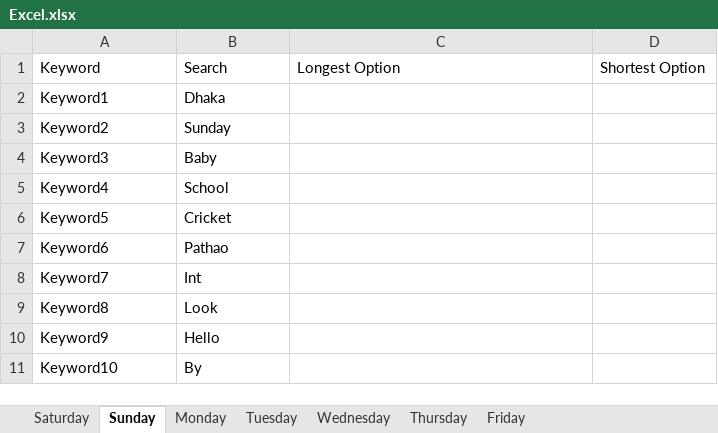
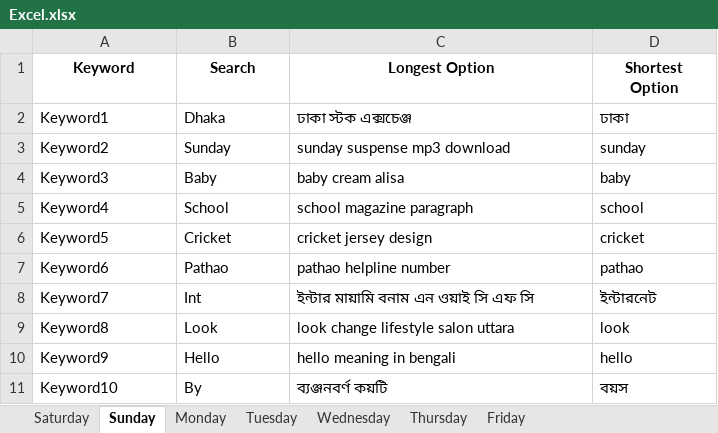
Before and after one commit to rkpust/4Beats, an Excel workbook: Excel.xlsx, sheet Sunday, drawn as a sheet; values as stored, in another font and other column widths than the file's, no borders; the diff names each change by its address in the sheet, - before the commit and + after, or states it on an @@ line.

```diff
--- a/Excel.xlsx (sheet Sunday)
+++ b/Excel.xlsx (sheet Sunday)
@@ A1:D1 bold: off → on, alignment: left → center @@
-C2 (Longest Option): (empty)
+C2 (Longest Option): ঢাকা স্টক এক্সচেঞ্জ
-D2 (Shortest Option): (empty)
+D2 (Shortest Option): ঢাকা
-C3 (Longest Option): (empty)
+C3 (Longest Option): sunday suspense mp3 download
-D3 (Shortest Option): (empty)
+D3 (Shortest Option): sunday
-C4 (Longest Option): (empty)
+C4 (Longest Option): baby cream alisa
-D4 (Shortest Option): (empty)
+D4 (Shortest Option): baby
-C5 (Longest Option): (empty)
+C5 (Longest Option): school magazine paragraph
-D5 (Shortest Option): (empty)
+D5 (Shortest Option): school
-C6 (Longest Option): (empty)
+C6 (Longest Option): cricket jersey design
-D6 (Shortest Option): (empty)
+D6 (Shortest Option): cricket
-C7 (Longest Option): (empty)
+C7 (Longest Option): pathao helpline number
-D7 (Shortest Option): (empty)
+D7 (Shortest Option): pathao
-C8 (Longest Option): (empty)
+C8 (Longest Option): ইন্টার মায়ামি বনাম এন ওয়াই সি এফ সি
-D8 (Shortest Option): (empty)
+D8 (Shortest Option): ইন্টারনেট
-C9 (Longest Option): (empty)
+C9 (Longest Option): look change lifestyle salon uttara
-D9 (Shortest Option): (empty)
+D9 (Shortest Option): look
-C10 (Longest Option): (empty)
+C10 (Longest Option): hello meaning in bengali
-D10 (Shortest Option): (empty)
+D10 (Shortest Option): hello
-C11 (Longest Option): (empty)
+C11 (Longest Option): ব্যঞ্জনবর্ণ কয়টি
-D11 (Shortest Option): (empty)
+D11 (Shortest Option): বয়স
```
Also changed, not shown: sheet Thursday, 1 other file.
